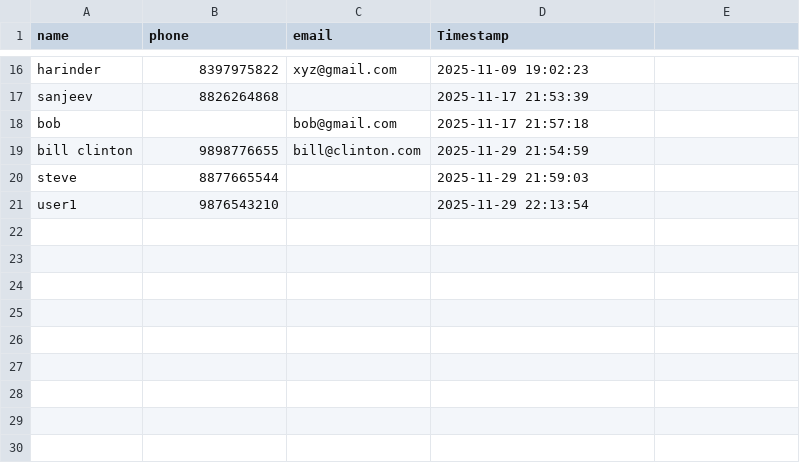
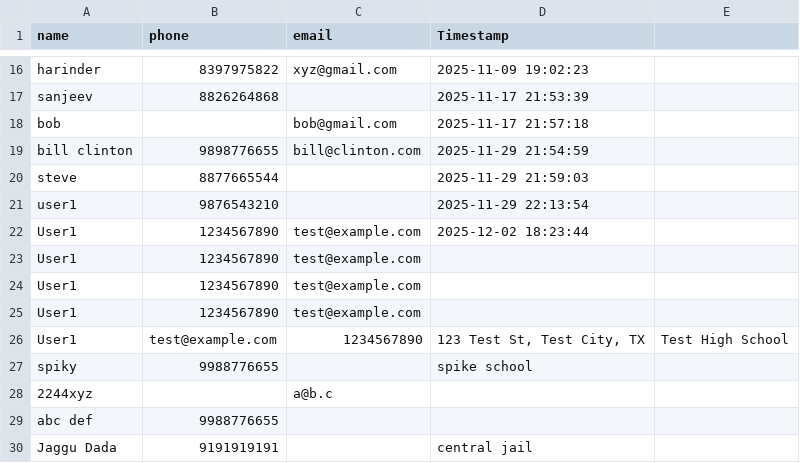
Before and after one commit to sanjeevshar/csv, a CSV file: phone-book/phone_book2.csv, drawn as a sheet; only a part is shown, gaps mark what is left out; the diff names each change by its address in the sheet, - before the commit and + after, or states it on an @@ line.

```diff
--- a/phone-book/phone_book2.csv
+++ b/phone-book/phone_book2.csv
+row 22: User1 | 1234567890 | test@example.com | 2025-12-02 18:23:44
+row 23: User1 | 1234567890 | test@example.com
+row 24: User1 | 1234567890 | test@example.com
+row 25: User1 | 1234567890 | test@example.com
+row 26: User1 | test@example.com | 1234567890 | 123 Test St, Test City, TX | Test High School
+row 27: spiky | 9988776655 |  | spike school
+row 28: 2244xyz |  | a@b.c
+row 29: abc def | 9988776655
+row 30: Jaggu Dada | 9191919191 |  | central jail
```
Also changed, not shown: 5 other files.
